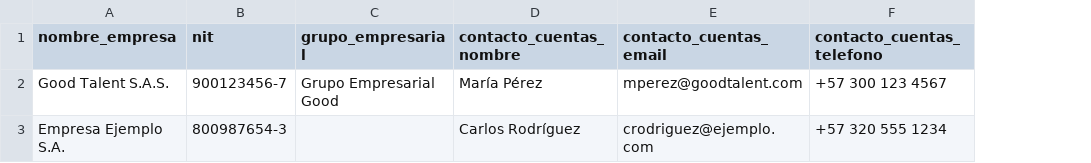
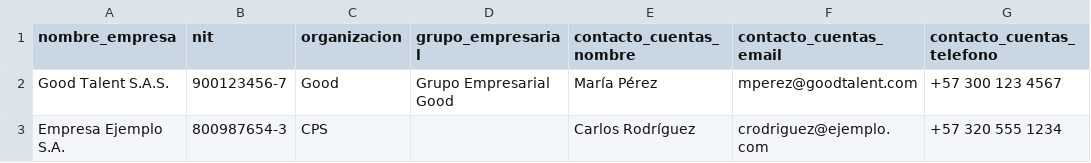
Before and after one commit to goodtalentco/aplicacion, a CSV file: frontend/public/plantilla-importacion-empresas.csv, drawn as a sheet; only a part is shown; the diff names each change by its address in the sheet, - before the commit and + after, or states it on an @@ line.

Commit message:
Modificación organizacion-empresa

```diff
--- a/frontend/public/plantilla-importacion-empresas.csv
+++ b/frontend/public/plantilla-importacion-empresas.csv
+column C (organizacion), rows 2-3: Good | CPS
```
Also changed, not shown: 15 other files.
